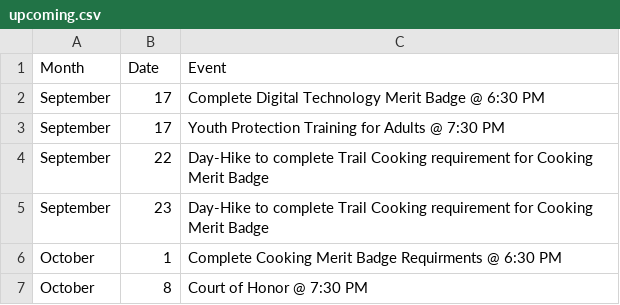
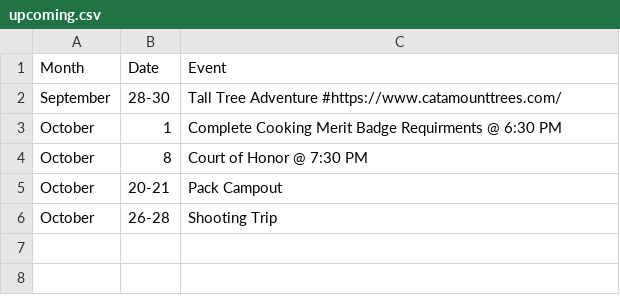
Before and after one commit to akparekh/bsatroop86.github.io, a CSV file: _data/upcoming.csv, drawn as a sheet.

Commit message:
Update upcoming.csv

```diff
--- a/_data/upcoming.csv
+++ b/_data/upcoming.csv
@@ -1,7 +1,6 @@
 Month,Date,Event
-September,17,Complete Digital Technology Merit Badge @ 6:30 PM
-September,17,Youth Protection Training for Adults @ 7:30 PM
-September,22,Day-Hike to complete Trail Cooking requirement for Cooking Merit Badge
-September,23,Day-Hike to complete Trail Cooking requirement for Cooking Merit Badge
+September,28-30, Tall Tree Adventure #https://www.catamounttrees.com/
 October,1,Complete Cooking Merit Badge Requirments @ 6:30 PM
 October,8,Court of Honor @ 7:30 PM
+October,20-21,Pack Campout
+October,26-28,Shooting Trip
```
